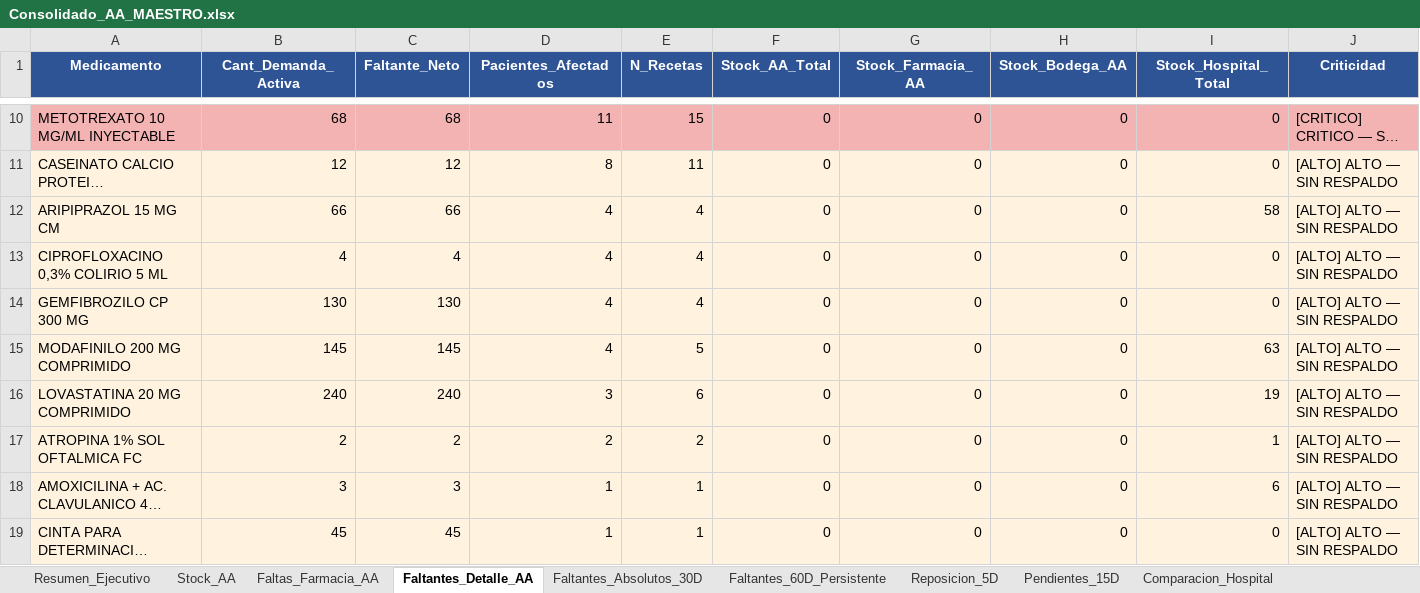
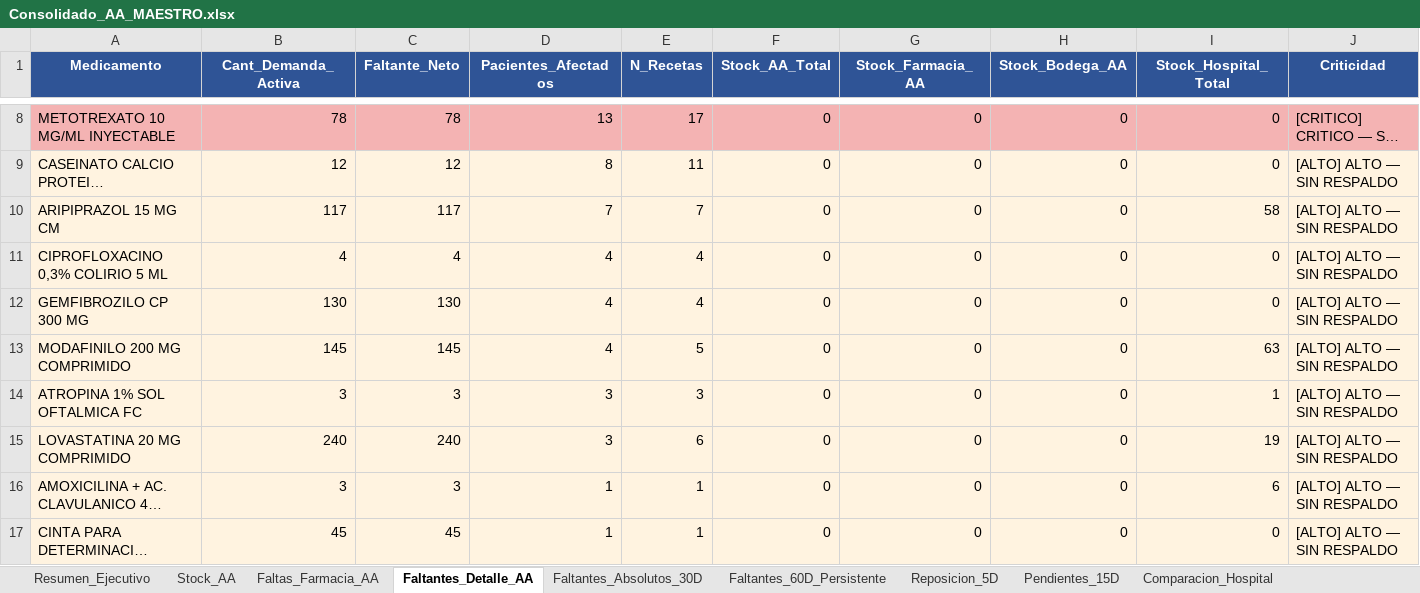
Before and after one commit to danielalfonsocc-rgb/maestro-aa-farmacia, an Excel workbook: Consolidado_AA_MAESTRO.xlsx, sheet Faltantes_Detalle_AA, drawn as a sheet; only a part is shown, gaps mark what is left out; long unchanged cells end in …; values as stored, in another font and other column widths than the file's, no borders; removed rows and columns are numbered as before the commit, all else as after; rows hold the shown columns only; the diff covers the shown part only; the diff names each change by its address in the sheet, - before the commit and + after, or states it on an @@ line.

```diff
--- a/Consolidado_AA_MAESTRO.xlsx (sheet Faltantes_Detalle_AA)
+++ b/Consolidado_AA_MAESTRO.xlsx (sheet Faltantes_Detalle_AA)
-B8 (Cant_Demanda_Activa): 68
+B8 (Cant_Demanda_Activa): 78
-C8 (Faltante_Neto): 68
+C8 (Faltante_Neto): 78
-D8 (Pacientes_Afectados): 11
+D8 (Pacientes_Afectados): 13
-E8 (N_Recetas): 15
+E8 (N_Recetas): 17
-B10 (Cant_Demanda_Activa): 66
+B10 (Cant_Demanda_Activa): 117
-C10 (Faltante_Neto): 66
+C10 (Faltante_Neto): 117
-D10 (Pacientes_Afectados): 4
+D10 (Pacientes_Afectados): 7
-E10 (N_Recetas): 4
+E10 (N_Recetas): 7
+row 14: ATROPINA 1% SOL OFTALMICA FC | 3 | 3 | 3 | 3 | 0 | 0 | 0 | 1 | [ALTO] ALTO — SIN RESPALDO
-row 17: ATROPINA 1% SOL OFTALMICA FC | 2 | 2 | 2 | 2 | 0 | 0 | 0 | 1 | [ALTO] ALTO — SIN RESPALDO
```
Also changed, not shown: 6 added rows, 3 removed rows and 30 edited cells elsewhere in this sheet, sheet Pedido_Farm_Bodega, sheet Pedido_Repos_Bodega, sheet SGLI_Estres, sheet Tendencia_Semanal, sheet Consumo_Mensual, sheet Stock_AA, 13 more sheets, Resumen_Pedidos_AA.xlsx, 1 other file.
